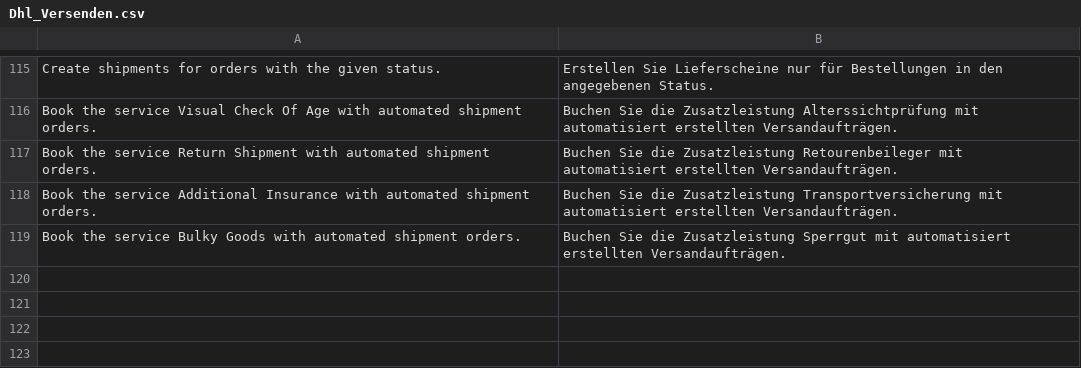
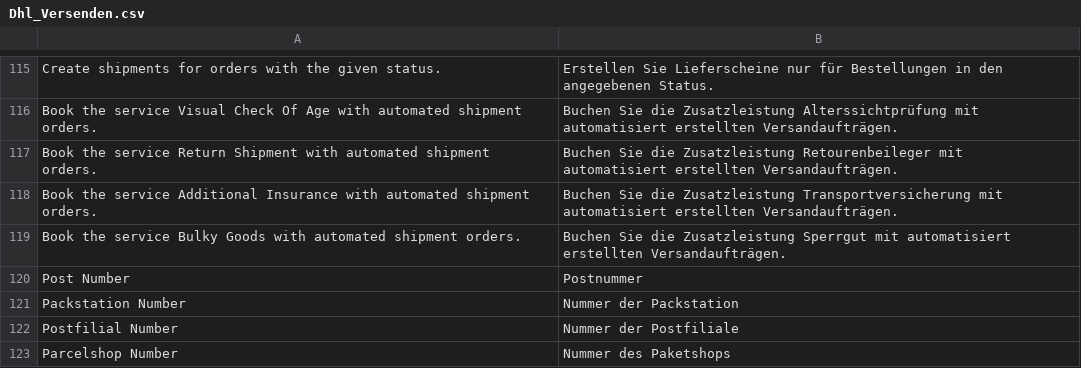
Before and after one commit to netresearch/dhl-module-versenden-m1, a CSV file: src/app/locale/de_DE/Dhl_Versenden.csv, drawn as a sheet; only a part is shown, gaps mark what is left out.

Commit message:
DHLGKP-24: add versenden fields to address update form

```diff
--- a/src/app/locale/de_DE/Dhl_Versenden.csv
+++ b/src/app/locale/de_DE/Dhl_Versenden.csv
@@ -119 +119,5 @@
 "Book the service Bulky Goods with automated shipment orders.","Buchen Sie die Zusatzleistung Sperrgut mit automatisiert erstellten Versandaufträgen."
+"Post Number","Postnummer"
+"Packstation Number","Nummer der Packstation"
+"Postfilial Number","Nummer der Postfiliale"
+"Parcelshop Number","Nummer des Paketshops"
```
Also changed, not shown: src/app/locale/en_US/Dhl_Versenden.csv, 18 other files.
